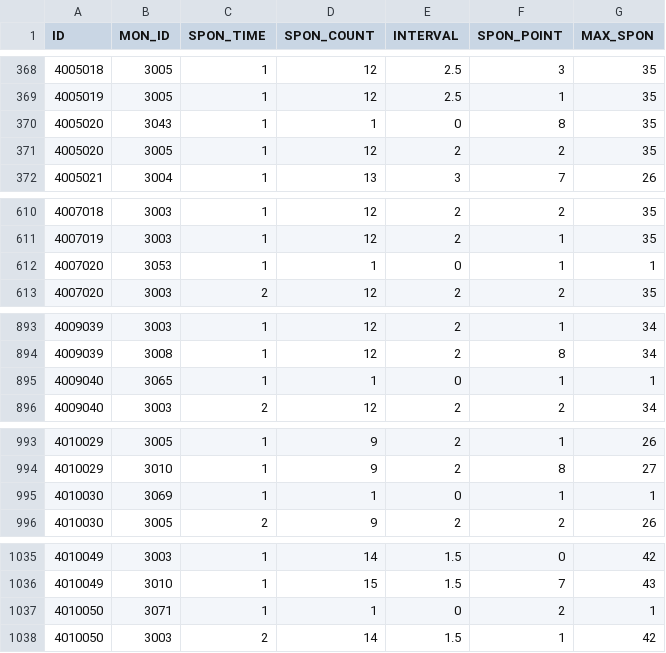
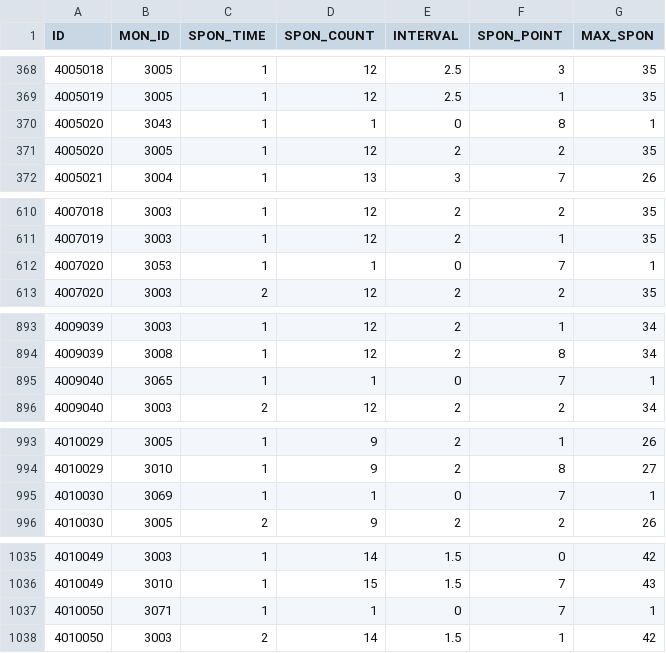
Before and after one commit to MM1152/MyPlanet, a CSV file: Assets/DataTables/WaveTable.csv, drawn as a sheet; only a part is shown, gaps mark what is left out.

```diff
--- a/Assets/DataTables/WaveTable.csv
+++ b/Assets/DataTables/WaveTable.csv
@@ -369,3 +369,3 @@ ID,MON_ID,SPON_TIME,SPON_COUNT,INTERVAL,SPON_POINT,MAX_SPON
 4005019,3005,1,12,2.5,1,35
-4005020,3043,1,1,0,8,35
+4005020,3043,1,1,0,8,1
 4005020,3005,1,12,2,2,35
@@ -611,3 +611,3 @@ ID,MON_ID,SPON_TIME,SPON_COUNT,INTERVAL,SPON_POINT,MAX_SPON
 4007019,3003,1,12,2,1,35
-4007020,3053,1,1,0,1,1
+4007020,3053,1,1,0,7,1
 4007020,3003,2,12,2,2,35
@@ -894,3 +894,3 @@ ID,MON_ID,SPON_TIME,SPON_COUNT,INTERVAL,SPON_POINT,MAX_SPON
 4009039,3008,1,12,2,8,34
-4009040,3065,1,1,0,1,1
+4009040,3065,1,1,0,7,1
 4009040,3003,2,12,2,2,34
@@ -994,3 +994,3 @@ ID,MON_ID,SPON_TIME,SPON_COUNT,INTERVAL,SPON_POINT,MAX_SPON
 4010029,3010,1,9,2,8,27
-4010030,3069,1,1,0,1,1
+4010030,3069,1,1,0,7,1
 4010030,3005,2,9,2,2,26
@@ -1036,3 +1036,3 @@ ID,MON_ID,SPON_TIME,SPON_COUNT,INTERVAL,SPON_POINT,MAX_SPON
 4010049,3010,1,15,1.5,7,43
-4010050,3071,1,1,0,2,1
+4010050,3071,1,1,0,7,1
 4010050,3003,2,14,1.5,1,42
```
Also changed, not shown: Assets/DataTables/EnemyTable.csv, 7 other files.
